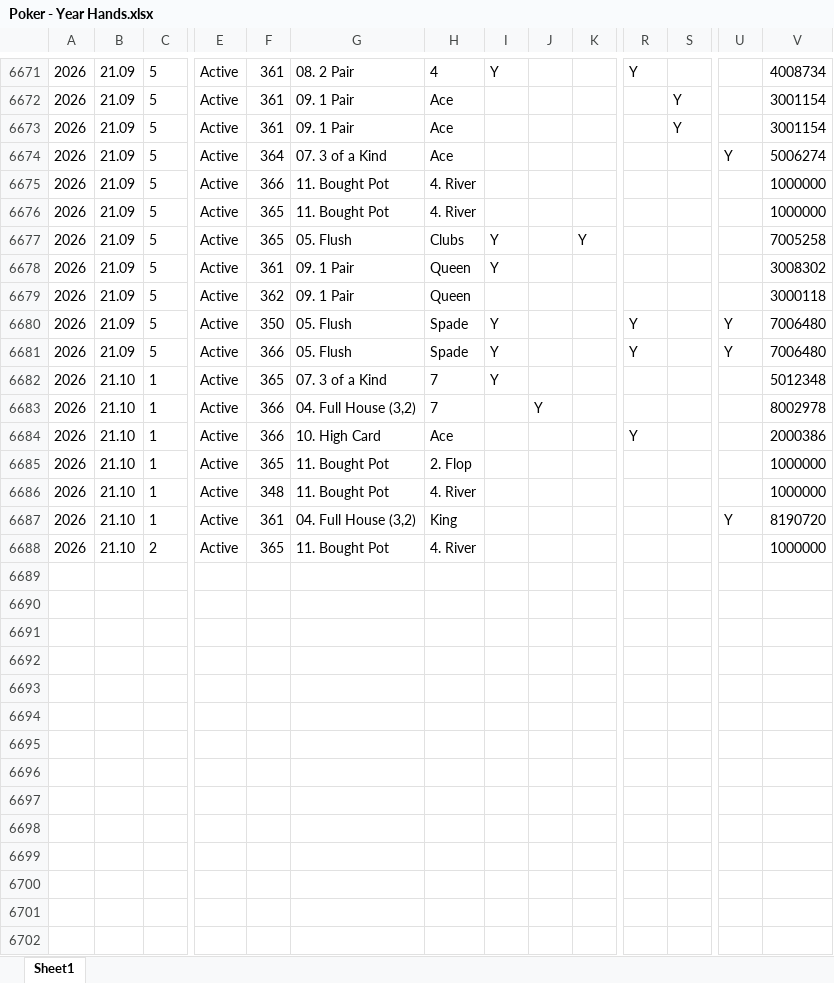
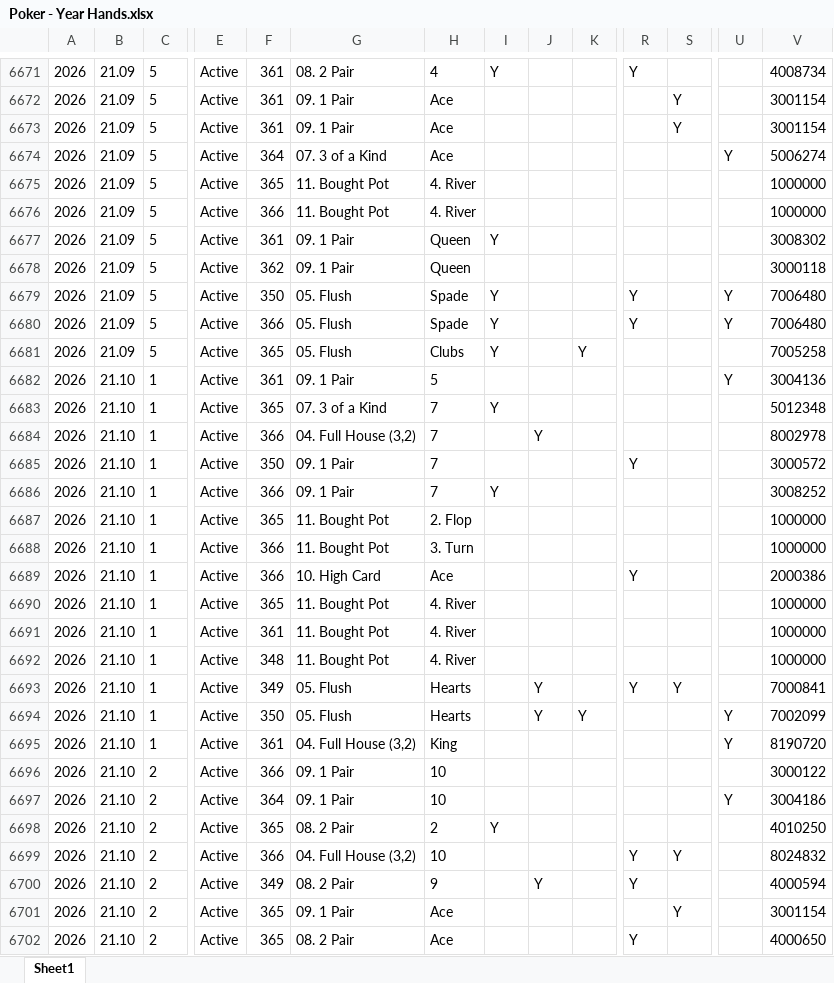
Before and after one commit to alexander-williamson/bucks-poker.com, an Excel workbook: app/data/Poker - Year Hands.xlsx, sheet Sheet1, drawn as a sheet; only a part is shown, gaps mark what is left out; the shorter side is filled out with more unchanged rows; values as stored, in another font and other column widths than the file's, no borders; table styles not drawn; addresses are those after the commit; rows hold the shown columns only; the diff covers the shown part only; the diff names each change by its address in the sheet, - before the commit and + after, or states it on an @@ line.

```diff
--- a/app/data/Poker - Year Hands.xlsx (sheet Sheet1)
+++ b/app/data/Poker - Year Hands.xlsx (sheet Sheet1)
@@ row 6675 moved to row 6676: 2026 @@
@@ row 6677 moved to row 6681: 2026 @@
+row 6682: 2026 | 21.10 | 1 | Active | 361 | 09. 1 Pair | 5 |  |  |  |  |  | Y | 3004136
+row 6685: 2026 | 21.10 | 1 | Active | 350 | 09. 1 Pair | 7 |  |  |  | Y |  |  | 3000572
-G6686: 10. High Card
+G6686: 09. 1 Pair
-H6686: Ace
+H6686: 7
-I6686: (empty)
+I6686: Y
-R6686: Y
+R6686: (empty)
-V6686: 2000386
+V6686: 3008252
+row 6688: 2026 | 21.10 | 1 | Active | 366 | 11. Bought Pot | 3. Turn |  |  |  |  |  |  | 1000000
+row 6689: 2026 | 21.10 | 1 | Active | 366 | 10. High Card | Ace |  |  |  | Y |  |  | 2000386
+row 6690: 2026 | 21.10 | 1 | Active | 365 | 11. Bought Pot | 4. River |  |  |  |  |  |  | 1000000
+row 6691: 2026 | 21.10 | 1 | Active | 361 | 11. Bought Pot | 4. River |  |  |  |  |  |  | 1000000
+row 6693: 2026 | 21.10 | 1 | Active | 349 | 05. Flush | Hearts |  | Y |  | Y | Y |  | 7000841
+row 6694: 2026 | 21.10 | 1 | Active | 350 | 05. Flush | Hearts |  | Y | Y |  |  | Y | 7002099
+row 6696: 2026 | 21.10 | 2 | Active | 366 | 09. 1 Pair | 10 |  |  |  |  |  |  | 3000122
+row 6697: 2026 | 21.10 | 2 | Active | 364 | 09. 1 Pair | 10 |  |  |  |  |  | Y | 3004186
+row 6698: 2026 | 21.10 | 2 | Active | 365 | 08. 2 Pair | 2 | Y |  |  |  |  |  | 4010250
+row 6699: 2026 | 21.10 | 2 | Active | 366 | 04. Full House (3,2) | 10 |  |  |  | Y | Y |  | 8024832
+row 6700: 2026 | 21.10 | 2 | Active | 349 | 08. 2 Pair | 9 |  | Y |  | Y |  |  | 4000594
+row 6701: 2026 | 21.10 | 2 | Active | 365 | 09. 1 Pair | Ace |  |  |  |  | Y |  | 3001154
+row 6702: 2026 | 21.10 | 2 | Active | 365 | 08. 2 Pair | Ace |  |  |  | Y |  |  | 4000650
```
Also changed, not shown: 45 added rows and 249 moved rows elsewhere in this sheet, app/data/Poker - Monthly Positions.xlsx, app/data/Poker - Person Info.xlsx, 1 other file.
